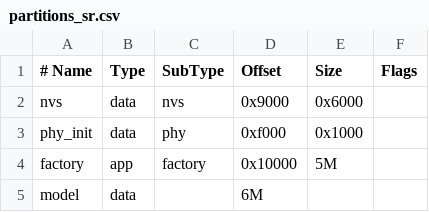
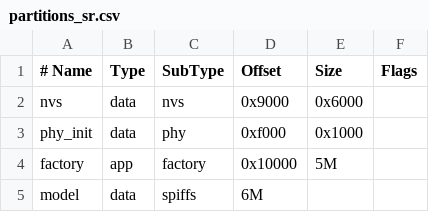
Before and after one commit to JuniorNarciso26/JrRobot, a CSV file: firmware/partitions_sr.csv, drawn as a sheet.

Commit message:
fix: corrige particao de modelos ESP-SR

```diff
--- a/firmware/partitions_sr.csv
+++ b/firmware/partitions_sr.csv
@@ -4,2 +4,2 @@ phy_init, data, phy,     0xf000,   0x1000,
 factory,  app,  factory, 0x10000,  5M,
-model,    data,          ,          6M,
+model,    data, spiffs,            6M,
```
